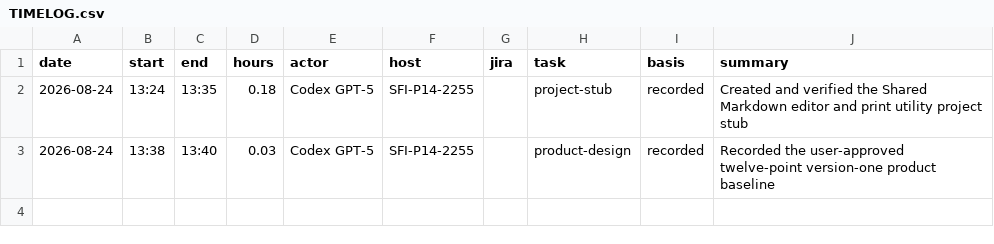
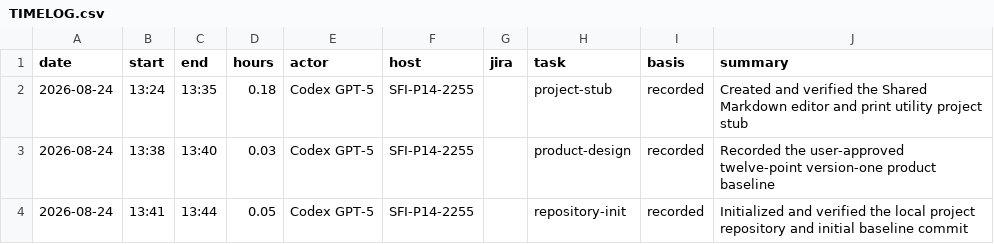
Before and after one commit to rwilson-sfi/markdown-editor-print-utility, a CSV file: TIMELOG.csv, drawn as a sheet.

```diff
--- a/TIMELOG.csv
+++ b/TIMELOG.csv
@@ -3 +3,2 @@ date,start,end,hours,actor,host,jira,task,basis,summary
 2026-08-24,13:38,13:40,0.03,Codex GPT-5,SFI-P14-2255,,product-design,recorded,"Recorded the user-approved twelve-point version-one product baseline"
+2026-08-24,13:41,13:44,0.05,Codex GPT-5,SFI-P14-2255,,repository-init,recorded,"Initialized and verified the local project repository and initial baseline commit"
```
Also changed, not shown: 4 other files.
